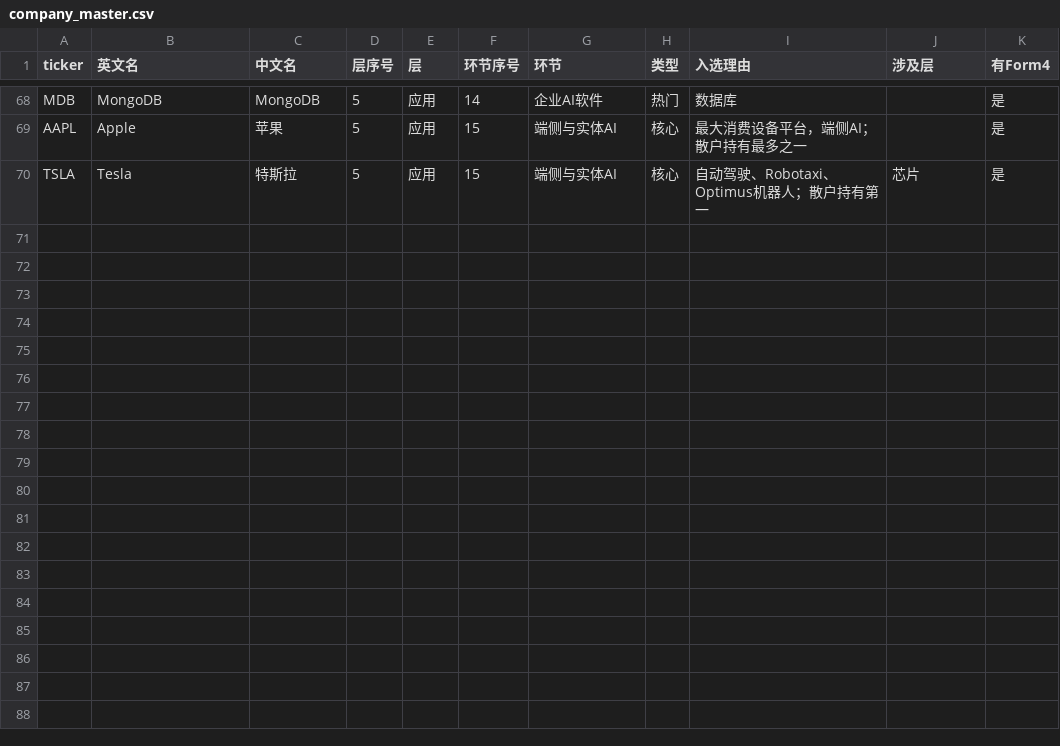
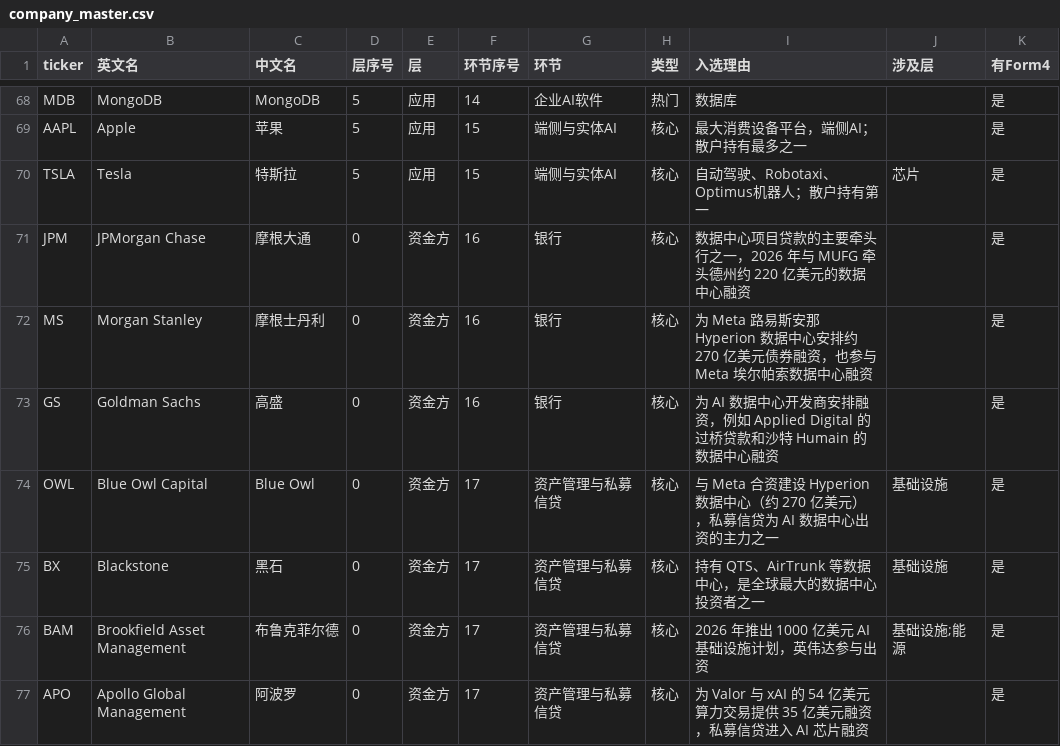
Before and after one commit to yuqiuyandune/april-insider-flow, a CSV file: stack/company_master.csv, drawn as a sheet; only a part is shown, gaps mark what is left out.

```diff
--- a/stack/company_master.csv
+++ b/stack/company_master.csv
@@ -70 +70,8 @@ AAPL,Apple,苹果,5,应用,15,端侧与实体AI,核心,最大消费设备平台
 TSLA,Tesla,特斯拉,5,应用,15,端侧与实体AI,核心,自动驾驶、Robotaxi、Optimus机器人；散户持有第一,芯片,是
+JPM,JPMorgan Chase,摩根大通,0,资金方,16,银行,核心,数据中心项目贷款的主要牵头行之一，2026 年与 MUFG 牵头德州约 220 亿美元的数据中心融资,,是
+MS,Morgan Stanley,摩根士丹利,0,资金方,16,银行,核心,为 Meta 路易斯安那 Hyperion 数据中心安排约 270 亿美元债券融资，也参与 Meta 埃尔帕索数据中心融资,,是
+GS,Goldman Sachs,高盛,0,资金方,16,银行,核心,为 AI 数据中心开发商安排融资，例如 Applied Digital 的过桥贷款和沙特 Humain 的数据中心融资,,是
+OWL,Blue Owl Capital,Blue Owl,0,资金方,17,资产管理与私募信贷,核心,与 Meta 合资建设 Hyperion 数据中心（约 270 亿美元），私募信贷为 AI 数据中心出资的主力之一,基础设施,是
+BX,Blackstone,黑石,0,资金方,17,资产管理与私募信贷,核心,持有 QTS、AirTrunk 等数据中心，是全球最大的数据中心投资者之一,基础设施,是
+BAM,Brookfield Asset Management,布鲁克菲尔德,0,资金方,17,资产管理与私募信贷,核心,2026 年推出 1000 亿美元 AI 基础设施计划，英伟达参与出资,基础设施;能源,是
+APO,Apollo Global Management,阿波罗,0,资金方,17,资产管理与私募信贷,核心,为 Valor 与 xAI 的 54 亿美元算力交易提供 35 亿美元融资，私募信贷进入 AI 芯片融资,,是
```
Also changed, not shown: stack/company_i18n.csv, 4 other files.
